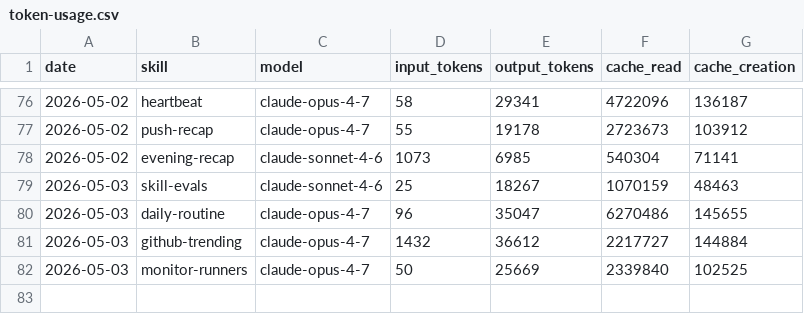
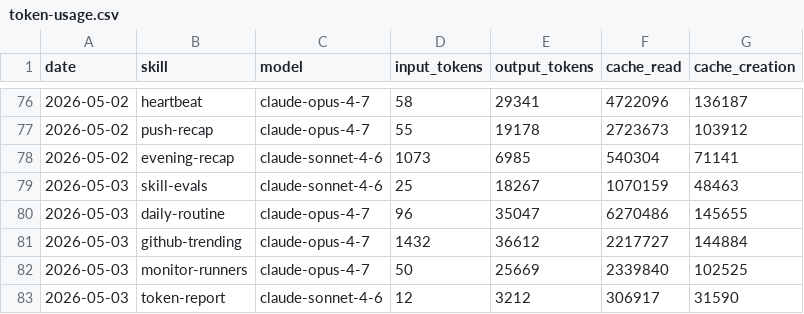
Before and after one commit to aeonfun/aeon, a CSV file: memory/token-usage.csv, drawn as a sheet; only a part is shown, gaps mark what is left out.

Commit message:
chore(token-report): auto-commit 2026-05-03

```diff
--- a/memory/token-usage.csv
+++ b/memory/token-usage.csv
@@ -82 +82,2 @@ date,skill,model,input_tokens,output_tokens,cache_read,cache_creation
 2026-05-03,monitor-runners,claude-opus-4-7,50,25669,2339840,102525
+2026-05-03,token-report,claude-sonnet-4-6,12,3212,306917,31590
```
Also changed, not shown: 2 other files.
